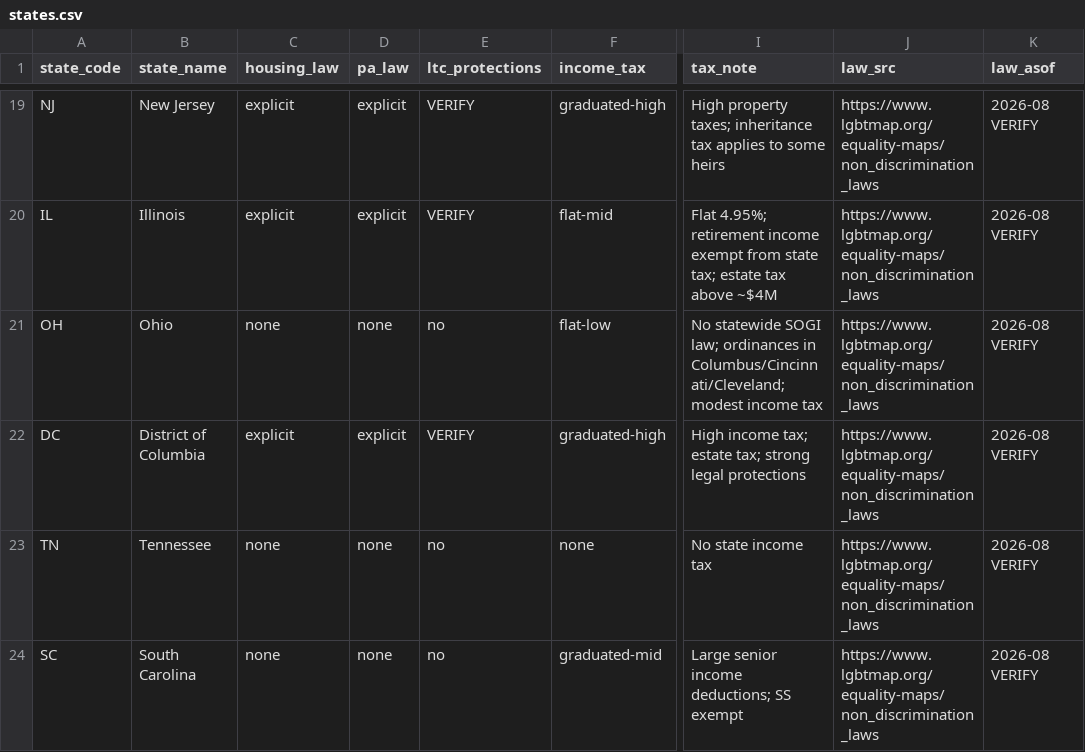
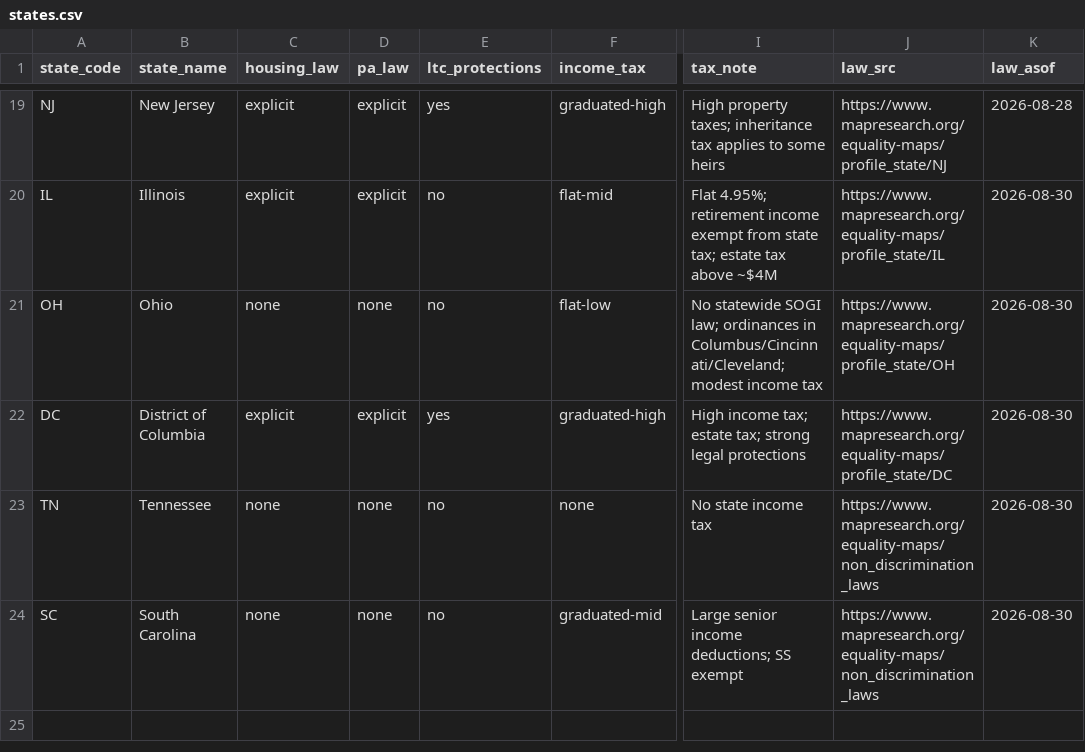
Before and after one commit to dylanjlennon/gayretirees.com-, a CSV file: data/states.csv, drawn as a sheet; only a part is shown, gaps mark what is left out; the diff covers the shown part only; the diff names each change by its address in the sheet, - before the commit and + after, or states it on an @@ line.

```diff
--- a/data/states.csv
+++ b/data/states.csv
-E19 (ltc_protections): VERIFY
+E19 (ltc_protections): yes
-J19 (law_src): https://www.lgbtmap.org/equality-maps/non_discrimination_laws
+J19 (law_src): https://www.mapresearch.org/equality-maps/profile_state/NJ
-K19 (law_asof): 2026-08 VERIFY
+K19 (law_asof): 2026-08-28
-E20 (ltc_protections): VERIFY
+E20 (ltc_protections): no
-J20 (law_src): https://www.lgbtmap.org/equality-maps/non_discrimination_laws
+J20 (law_src): https://www.mapresearch.org/equality-maps/profile_state/IL
-K20:K24 (law_asof): 2026-08 VERIFY
+K20:K24 (law_asof): 2026-08-30
-J21 (law_src): https://www.lgbtmap.org/equality-maps/non_discrimination_laws
+J21 (law_src): https://www.mapresearch.org/equality-maps/profile_state/OH
-E22 (ltc_protections): VERIFY
+E22 (ltc_protections): yes
-J22 (law_src): https://www.lgbtmap.org/equality-maps/non_discrimination_laws
+J22 (law_src): https://www.mapresearch.org/equality-maps/profile_state/DC
-J23:J24 (law_src): https://www.lgbtmap.org/equality-maps/non_discrimination_laws
+J23:J24 (law_src): https://www.mapresearch.org/equality-maps/non_discrimination_laws
```
Also changed, not shown: 45 edited cells elsewhere in this file, data/cities.csv, 3 other files.
